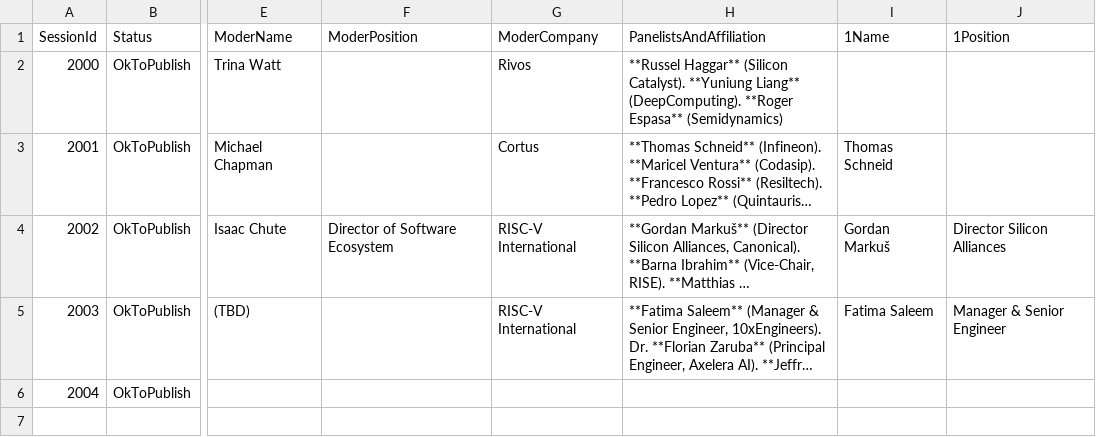
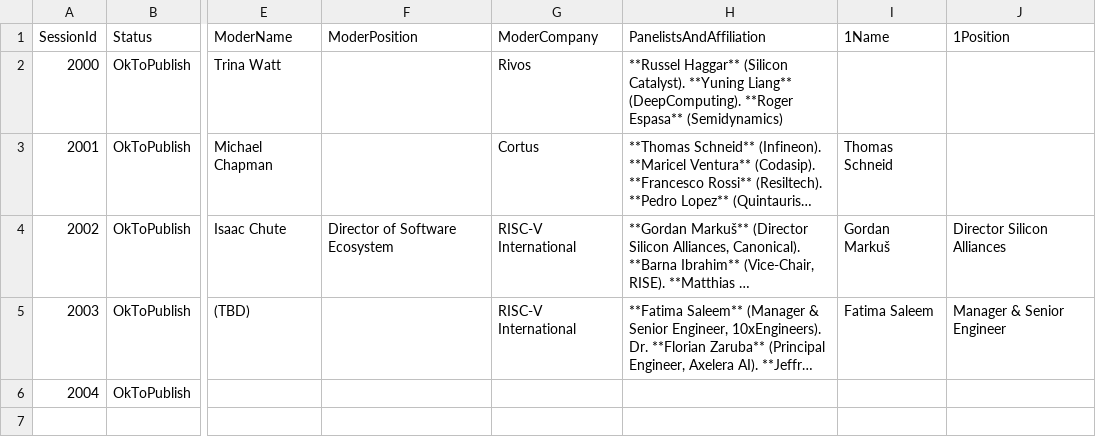
Before and after one commit to riscv-europe/summit-website-development, a CSV file: _data/panels-details.csv, drawn as a sheet; only a part is shown, gaps mark what is left out; long unchanged cells end in …; the diff names each change by its address in the sheet, - before the commit and + after, or states it on an @@ line.

```diff
--- a/_data/panels-details.csv
+++ b/_data/panels-details.csv
-H2 (PanelistsAndAffiliation): …(Silicon Catalyst). **Yuniung Liang** (DeepComputing).…
+H2 (PanelistsAndAffiliation): …(Silicon Catalyst). **Yuning Liang** (DeepComputing).…
```
Also changed, not shown: _data/sessions-config.csv, _data/talks-details.csv.
